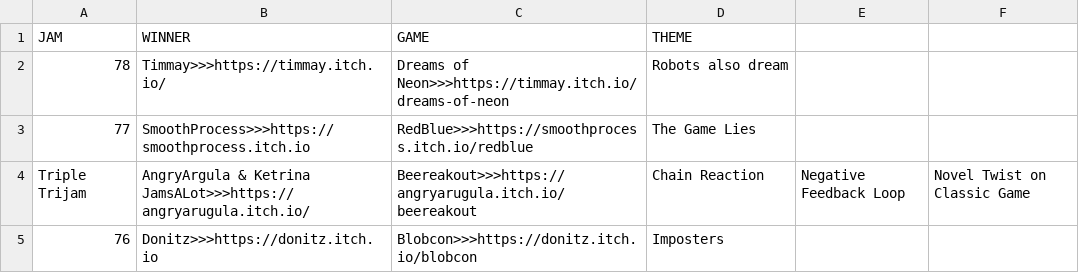
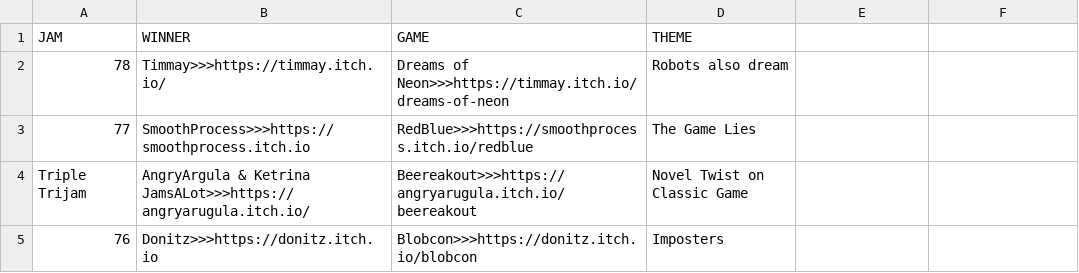
Before and after one commit to ZpeedTube/trijam, a CSV file: docs/data/winners_76-100.csv, drawn as a sheet.

Commit message:
Update winners_76-100.csv

```diff
--- a/docs/data/winners_76-100.csv
+++ b/docs/data/winners_76-100.csv
@@ -3,3 +3,3 @@ JAM,WINNER,GAME,THEME
 77,SmoothProcess>>>https://smoothprocess.itch.io,RedBlue>>>https://smoothprocess.itch.io/redblue, The Game Lies
-Triple Trijam,AngryArgula & Ketrina JamsALot>>>https://angryarugula.itch.io/,Beereakout>>>https://angryarugula.itch.io/beereakout,Chain Reaction, Negative Feedback Loop, Novel Twist on Classic Game
+Triple Trijam,AngryArgula & Ketrina JamsALot>>>https://angryarugula.itch.io/,Beereakout>>>https://angryarugula.itch.io/beereakout,Novel Twist on Classic Game
 76,Donitz>>>https://donitz.itch.io,Blobcon>>>https://donitz.itch.io/blobcon, Imposters
```
